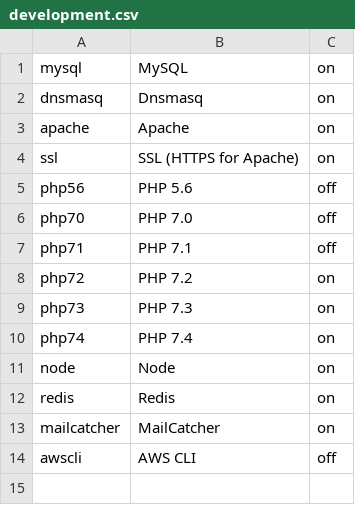
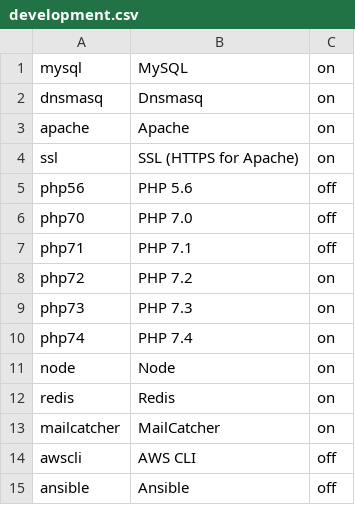
Before and after one commit to eXolnet/exolnet-macos-toolbox, a CSV file: data/preferences/development.csv, drawn as a sheet.

Commit message:
Add ansible

```diff
--- a/data/preferences/development.csv
+++ b/data/preferences/development.csv
@@ -14 +14,2 @@ mailcatcher,MailCatcher,on
 awscli,AWS CLI,off
+ansible,Ansible,off
```
Also changed, not shown: 2 other files.
